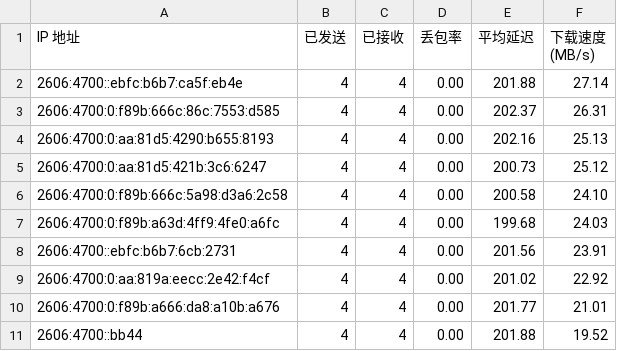
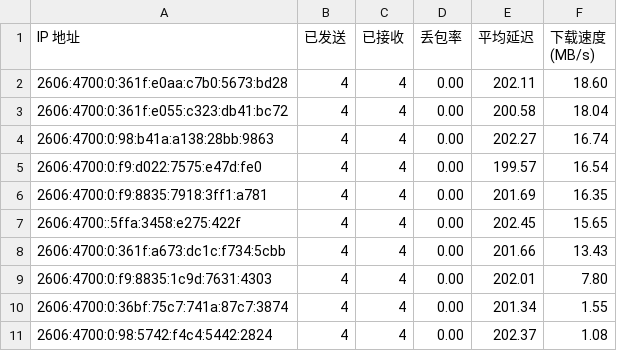
Before and after one commit to ymyuuu/IPDB, a CSV file: BestCF/ipv6.csv, drawn as a sheet.

Commit message:
Update BestCF/ipv6.csv - 2026-06-26 13:08:13

```diff
--- a/BestCF/ipv6.csv
+++ b/BestCF/ipv6.csv
@@ -1,11 +1,11 @@
 IP 地址,已发送,已接收,丢包率,平均延迟,下载速度 (MB/s)
-2606:4700::ebfc:b6b7:ca5f:eb4e,4,4,0.00,201.88,27.14
-2606:4700:0:f89b:666c:86c:7553:d585,4,4,0.00,202.37,26.31
-2606:4700:0:aa:81d5:4290:b655:8193,4,4,0.00,202.16,25.13
-2606:4700:0:aa:81d5:421b:3c6:6247,4,4,0.00,200.73,25.12
-2606:4700:0:f89b:666c:5a98:d3a6:2c58,4,4,0.00,200.58,24.10
-2606:4700:0:f89b:a63d:4ff9:4fe0:a6fc,4,4,0.00,199.68,24.03
-2606:4700::ebfc:b6b7:6cb:2731,4,4,0.00,201.56,23.91
-2606:4700:0:aa:819a:eecc:2e42:f4cf,4,4,0.00,201.02,22.92
-2606:4700:0:f89b:a666:da8:a10b:a676,4,4,0.00,201.77,21.01
-2606:4700::bb44,4,4,0.00,201.88,19.52
+2606:4700:0:361f:e0aa:c7b0:5673:bd28,4,4,0.00,202.11,18.60
+2606:4700:0:361f:e055:c323:db41:bc72,4,4,0.00,200.58,18.04
+2606:4700:0:98:b41a:a138:28bb:9863,4,4,0.00,202.27,16.74
+2606:4700:0:f9:d022:7575:e47d:fe0,4,4,0.00,199.57,16.54
+2606:4700:0:f9:8835:7918:3ff1:a781,4,4,0.00,201.69,16.35
+2606:4700::5ffa:3458:e275:422f,4,4,0.00,202.45,15.65
+2606:4700:0:361f:a673:dc1c:f734:5cbb,4,4,0.00,201.66,13.43
+2606:4700:0:f9:8835:1c9d:7631:4303,4,4,0.00,202.01,7.80
+2606:4700:0:36bf:75c7:741a:87c7:3874,4,4,0.00,201.34,1.55
+2606:4700:0:98:5742:f4c4:5442:2824,4,4,0.00,202.37,1.08
```
